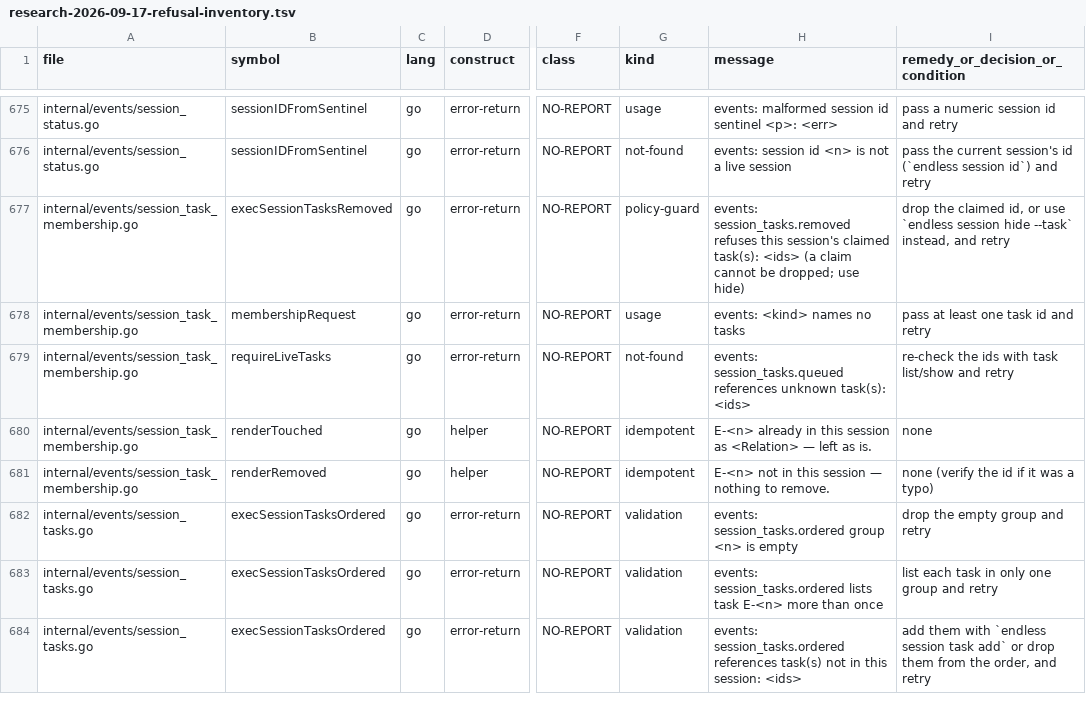
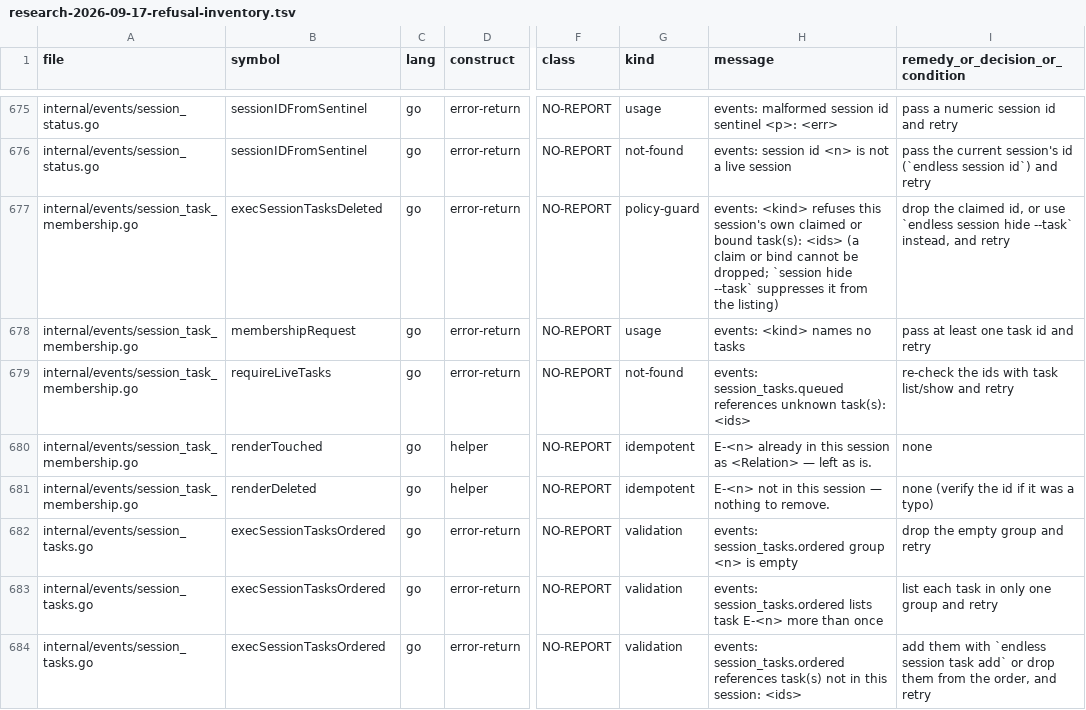
Before and after one commit to mikeschinkel/endless, a TSV file: docs/research-2026-09-17-refusal-inventory.tsv, drawn as a sheet; only a part is shown, gaps mark what is left out; the diff names each change by its address in the sheet, - before the commit and + after, or states it on an @@ line.

```diff
--- a/docs/research-2026-09-17-refusal-inventory.tsv
+++ b/docs/research-2026-09-17-refusal-inventory.tsv
-B677 (symbol): execSessionTasksRemoved
+B677 (symbol): execSessionTasksDeleted
-H677 (message): events: session_tasks.removed refuses this session's claimed task(s): <ids> (a claim cannot be dropped; use hide)
+H677 (message): events: <kind> refuses this session's own claimed or bound task(s): <ids> (a claim or bind cannot be dropped; `session hide --task` suppresses it from the listing)
-B681 (symbol): renderRemoved
+B681 (symbol): renderDeleted
```
Also changed, not shown: 1 other file.
